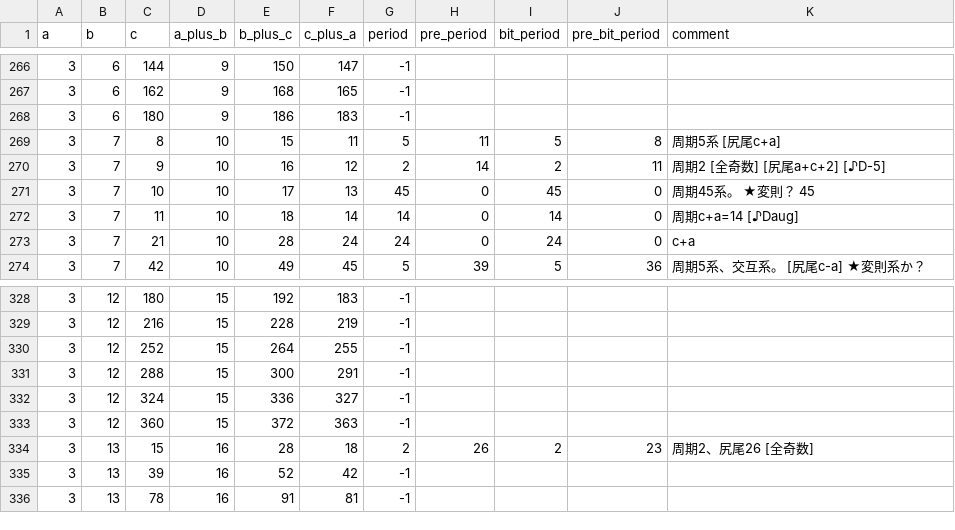
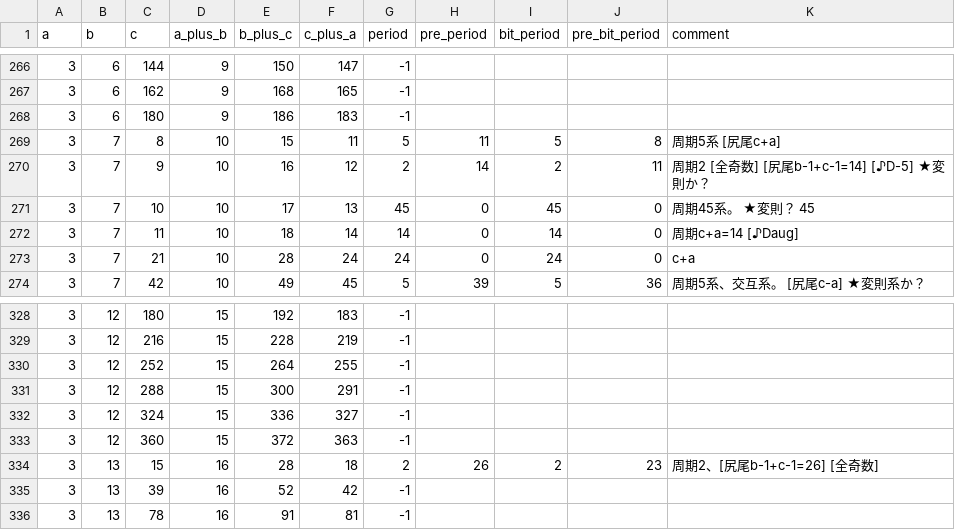
Before and after one commit to muzudho/O31game, a CSV file: me/blog/period_research_WIP.csv, drawn as a sheet; only a part is shown, gaps mark what is left out.

```diff
--- a/me/blog/period_research_WIP.csv
+++ b/me/blog/period_research_WIP.csv
@@ -269,3 +269,3 @@ a,b,c,a_plus_b,b_plus_c,c_plus_a,period,pre_period,bit_period,pre_bit_period,com
 3,7,8,10,15,11,5,11,5,8,"周期5系 [尻尾c+a]"
-3,7,9,10,16,12,2,14,2,11,"周期2 [全奇数] [尻尾a+c+2] [♪D-5]"
+3,7,9,10,16,12,2,14,2,11,"周期2 [全奇数] [尻尾b-1+c-1=14] [♪D-5] ★変則か？"
 3,7,10,10,17,13,45,0,45,0,"周期45系。 ★変則？ 45"
@@ -333,3 +333,3 @@ a,b,c,a_plus_b,b_plus_c,c_plus_a,period,pre_period,bit_period,pre_bit_period,com
 3,12,360,15,372,363,-1
-3,13,15,16,28,18,2,26,2,23,"周期2、尻尾26 [全奇数]"
+3,13,15,16,28,18,2,26,2,23,"周期2、[尻尾b-1+c-1=26] [全奇数]"
 3,13,39,16,52,42,-1
```
Also changed, not shown: 17 other files.
